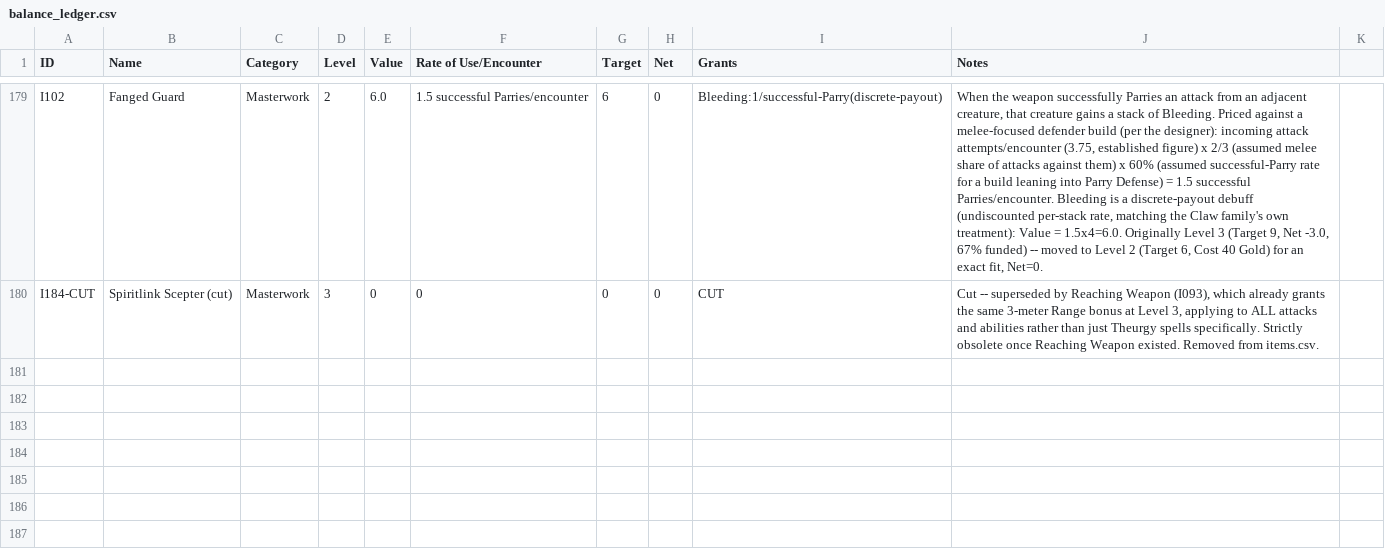
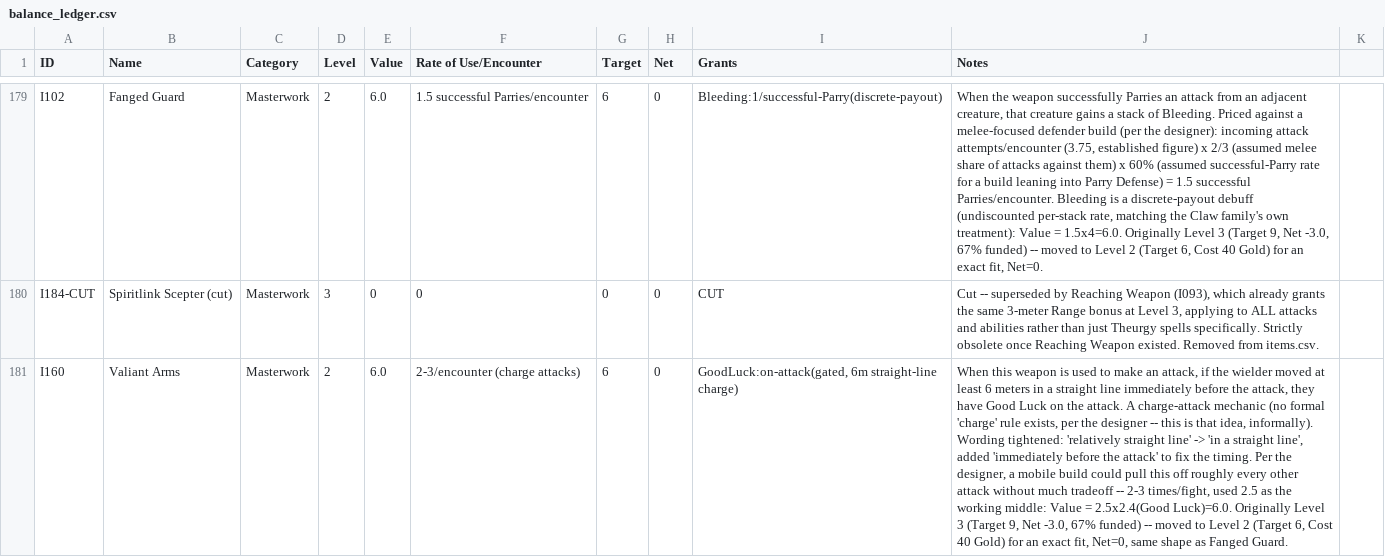
Before and after one commit to sessorach/flagonquest, a CSV file: design/balance_ledger.csv, drawn as a sheet; only a part is shown, gaps mark what is left out; the diff names each change by its address in the sheet, - before the commit and + after, or states it on an @@ line.

```diff
--- a/design/balance_ledger.csv
+++ b/design/balance_ledger.csv
+row 181: I160 | Valiant Arms | Masterwork | 2 | 6.0 | 2-3/encounter (charge attacks) | 6 | 0 | GoodLuck:on-attack(gated, 6m straight-line charge) | When this weapon is used to make an attack, if the wielder moved at least 6 meters in a straight line immediately before the attack, they have Good Luck on the attack. A charge-attack mechanic (no formal 'charge' rule exists, per the designer -- this is that idea, informally). Wording tightened: 'relatively straight line' -> 'in a straight line', added 'immediately before the attack' to fix the timing. Per the designer, a mobile build could pull this off roughly every other attack without much tradeoff -- 2-3 times/fight, used 2.5 as the working middle: Value = 2.5x2.4(Good Luck)=6.0. Originally Level 3 (Target 9, Net -3.0, 67% funded) -- moved to Level 2 (Target 6, Cost 40 Gold) for an exact fit, Net=0, same shape as Fanged Guard.
```
Also changed, not shown: scripts/items.csv, 3 other files.
